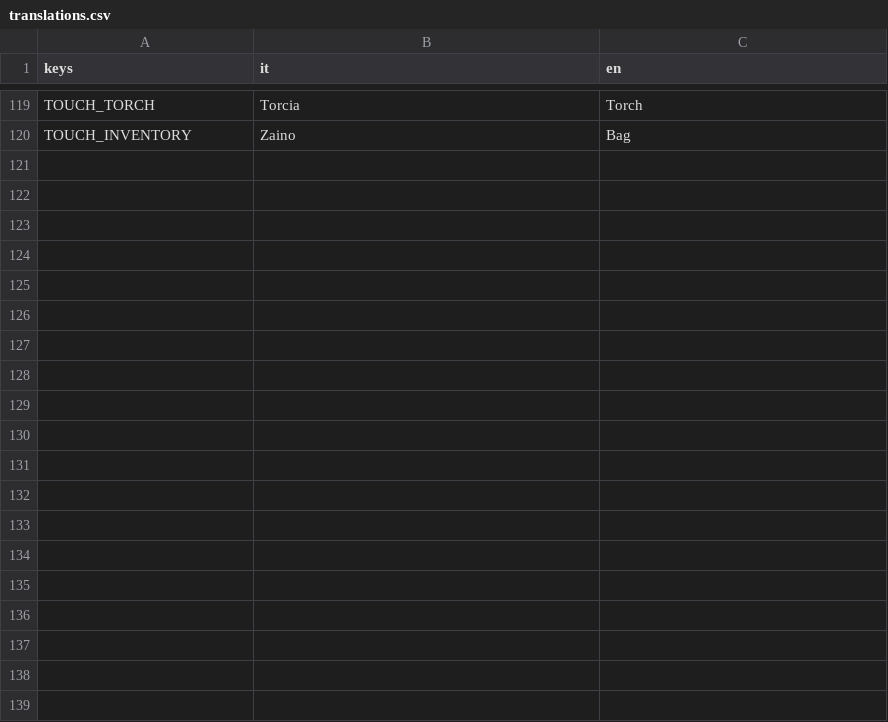
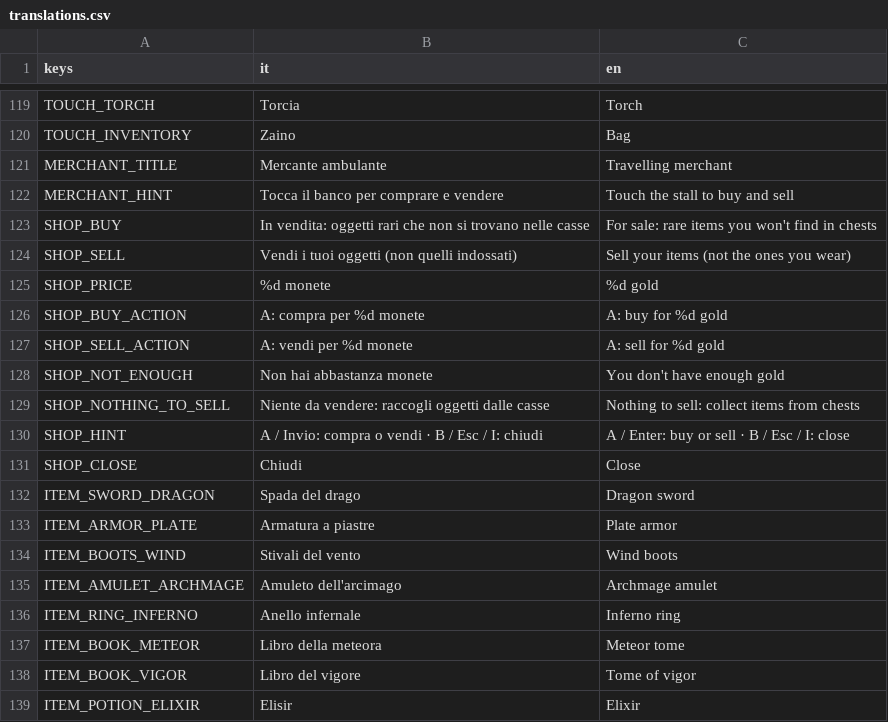
Before and after one commit to fdamore1984/gobelino-game, a CSV file: data/translations.csv, drawn as a sheet; only a part is shown, gaps mark what is left out.

```diff
--- a/data/translations.csv
+++ b/data/translations.csv
@@ -120 +120,20 @@ TOUCH_TORCH,Torcia,Torch
 TOUCH_INVENTORY,Zaino,Bag
+MERCHANT_TITLE,Mercante ambulante,Travelling merchant
+MERCHANT_HINT,Tocca il banco per comprare e vendere,Touch the stall to buy and sell
+SHOP_BUY,In vendita: oggetti rari che non si trovano nelle casse,For sale: rare items you won't find in chests
+SHOP_SELL,Vendi i tuoi oggetti (non quelli indossati),Sell your items (not the ones you wear)
+SHOP_PRICE,%d monete,%d gold
+SHOP_BUY_ACTION,A: compra per %d monete,A: buy for %d gold
+SHOP_SELL_ACTION,A: vendi per %d monete,A: sell for %d gold
+SHOP_NOT_ENOUGH,Non hai abbastanza monete,You don't have enough gold
+SHOP_NOTHING_TO_SELL,Niente da vendere: raccogli oggetti dalle casse,Nothing to sell: collect items from chests
+SHOP_HINT,A / Invio: compra o vendi · B / Esc / I: chiudi,A / Enter: buy or sell · B / Esc / I: close
+SHOP_CLOSE,Chiudi,Close
+ITEM_SWORD_DRAGON,Spada del drago,Dragon sword
+ITEM_ARMOR_PLATE,Armatura a piastre,Plate armor
+ITEM_BOOTS_WIND,Stivali del vento,Wind boots
+ITEM_AMULET_ARCHMAGE,Amuleto dell'arcimago,Archmage amulet
+ITEM_RING_INFERNO,Anello infernale,Inferno ring
+ITEM_BOOK_METEOR,Libro della meteora,Meteor tome
+ITEM_BOOK_VIGOR,Libro del vigore,Tome of vigor
+ITEM_POTION_ELIXIR,Elisir,Elixir
```
Also changed, not shown: 30 other files.
